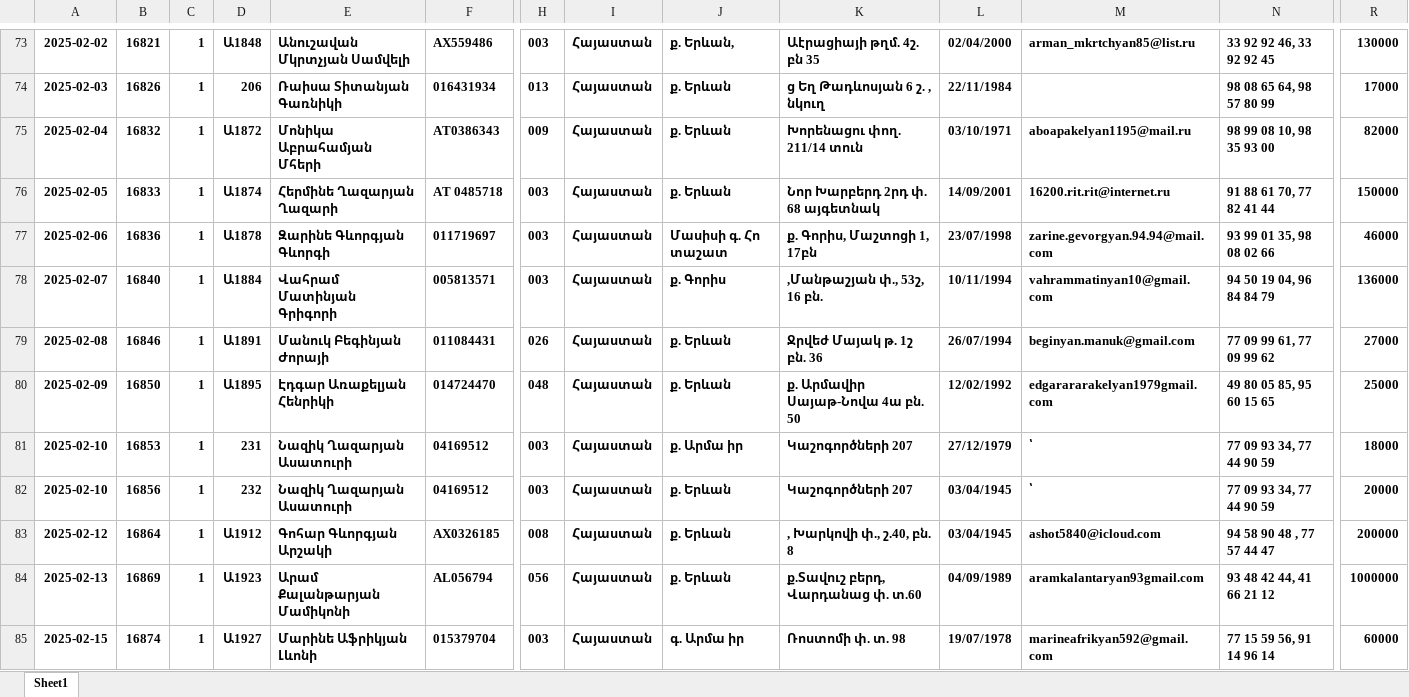
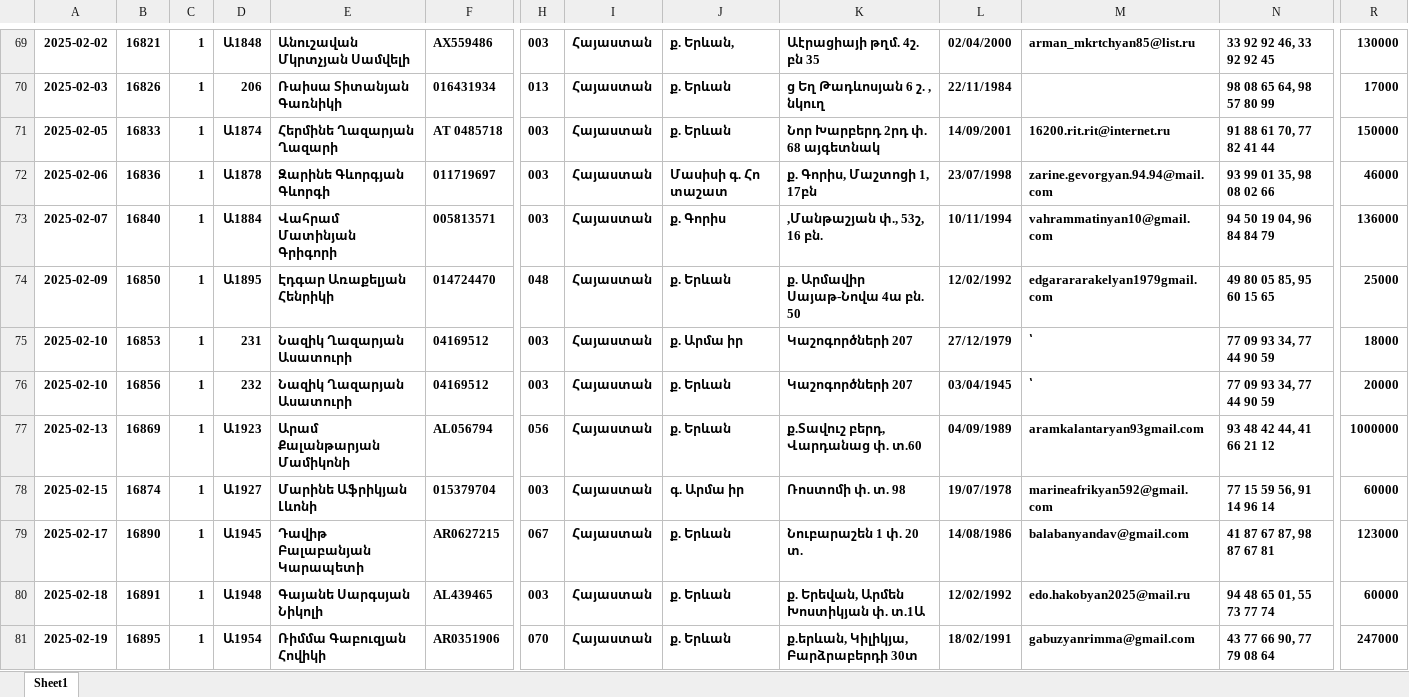
Before and after one commit to DevelopersBloom/DC_New_backend, an Excel workbook: ImportContract.xlsx, sheet Sheet1, drawn as a sheet; only a part is shown, gaps mark what is left out; the shorter side is filled out with more unchanged rows; values as stored, in another font and other column widths than the file's, no borders; conditional formats not drawn; removed rows and columns are numbered as before the commit, all else as after; rows hold the shown columns only; the diff covers the shown part only; the diff names each change by its address in the sheet, - before the commit and + after, or states it on an @@ line.

```diff
--- a/ImportContract.xlsx (sheet Sheet1)
+++ b/ImportContract.xlsx (sheet Sheet1)
-row 75: 2025-02-04 | 16832 | 1 | Ա1872 | Մոնիկա Աբրահամյան Մհերի | AT0386343 | 009 | Հայաստան | ք. Երևան | Խորենացու փող. 211/14 տուն | 03/10/1971 | aboapakelyan1195@mail.ru | 98 99 08 10, 98 35 93 00 | 82000
-row 79: 2025-02-08 | 16846 | 1 | Ա1891 | Մանուկ Բեգինյան Ժորայի | 011084431 | 026 | Հայաստան | ք. Երևան | Ջրվեժ Մայակ թ. 1շ բն. 36 | 26/07/1994 | beginyan.manuk@gmail.com | 77 09 99 61, 77 09 99 62 | 27000
-row 83: 2025-02-12 | 16864 | 1 | Ա1912 | Գոհար Գևորգյան Արշակի | AX0326185 | 008 | Հայաստան | ք. Երևան | , Խարկովի փ., շ.40, բն. 8 | 03/04/1945 | ashot5840@icloud.com | 94 58 90 48 , 77 57 44 47 | 200000
```
Also changed, not shown: 24 added rows, 29 removed rows and cell formats elsewhere in this sheet, ImportPayment.xlsx.
